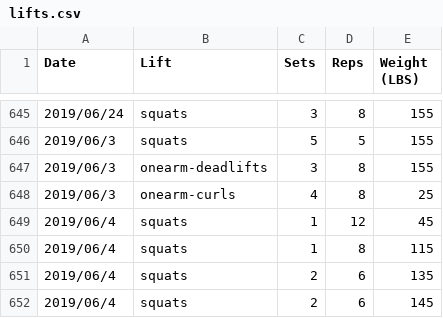
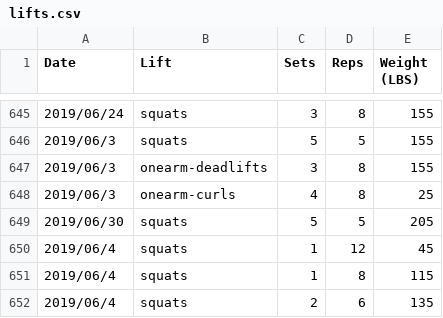
Before and after one commit to qpfiffer/qpfiffer.com, a CSV file: static/lifts.csv, drawn as a sheet; only a part is shown, gaps mark what is left out; the shorter side is filled out with more unchanged rows; the diff names each change by its address in the sheet, - before the commit and + after, or states it on an @@ line.

```diff
--- a/static/lifts.csv
+++ b/static/lifts.csv
+row 649: 2019/06/30 | squats | 5 | 5 | 205
```
Also changed, not shown: 1 other file.
